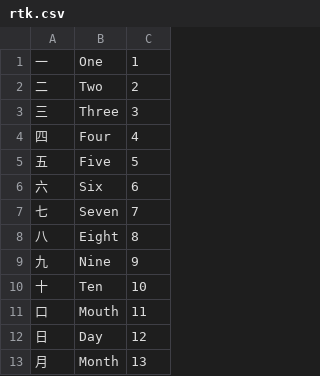
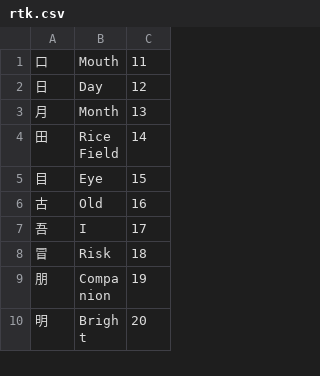
Before and after one commit to kirinokirino/JishoScripts, a CSV file: rtk.csv, drawn as a sheet; only a part is shown; the shorter side is filled out with more unchanged rows.

```diff
--- a/rtk.csv
+++ b/rtk.csv
@@ -1,11 +1 @@
-一,One,1
-二,Two,2
-三,Three,3
-四,Four,4
-五,Five,5
-六,Six,6
-七,Seven,7
-八,Eight,8
-九,Nine,9
-十,Ten,10
 口,Mouth,11
```
Also changed, not shown: 5 other files.
